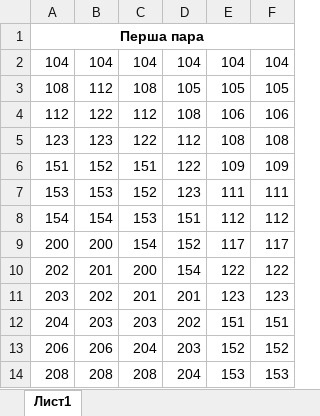
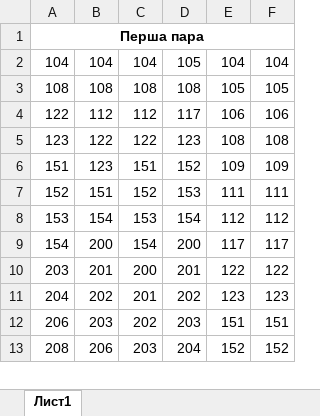
Before and after one commit to DeNice-r/SCP, an Excel workbook: Schedule Calculator Pro/bin/Debug/Вільні аудиторії.xlsx, sheet Лист1, drawn as a sheet; only a part is shown; values as stored, in another font and other column widths than the file's, no borders; removed rows and columns are numbered as before the commit, all else as after; the diff covers the shown part only; the diff names each change by its address in the sheet, - before the commit and + after, or states it on an @@ line.

```diff
--- a/Schedule Calculator Pro/bin/Debug/Вільні аудиторії.xlsx (sheet Лист1)
+++ b/Schedule Calculator Pro/bin/Debug/Вільні аудиторії.xlsx (sheet Лист1)
-D2: 104
+D2: 105
-B3: 112
+B3: 108
-D3: 105
+D3: 108
-A4: 112
+A4: 122
-B4: 122
+B4: 112
-D4: 108
+D4: 117
-B5: 123
+B5: 122
-D5: 112
+D5: 123
-B6: 152
+B6: 123
-D6: 122
+D6: 152
-A7: 153
+A7: 152
-B7: 153
+B7: 151
-D7: 123
+D7: 153
-A8: 154
+A8: 153
-D8: 151
+D8: 154
-A9: 200
+A9: 154
-D9: 152
+D9: 200
-A10: 202
+A10: 203
-D10: 154
+D10: 201
-A11: 203
+A11: 204
-D11: 201
+D11: 202
-row 12: 204 | 203 | 203 | 202 | 151 | 151
-B12: 206
+B12: 203
-C12: 204
+C12: 202
-E12: 152
+E12: 151
-F12: 152
+F12: 151
-B13: 208
+B13: 206
-C13: 208
+C13: 203
-E13: 153
+E13: 152
-F13: 153
+F13: 152
```
Also changed, not shown: 29 added rows, 28 removed rows and 328 edited cells elsewhere in this sheet, Schedule Calculator Pro/bin/Debug/Вільні викладачі.xlsx, Schedule Calculator Pro/bin/Debug/Розклад 1 курс.xlsx, 11 other files.
